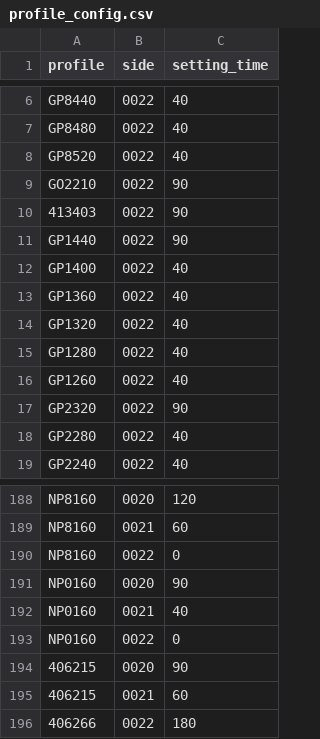
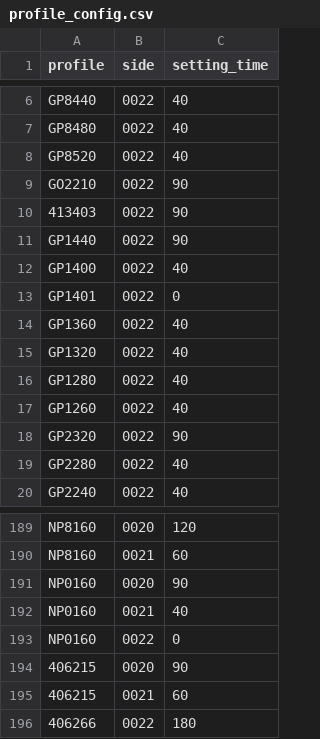
Before and after one commit to jaroslaw1984/production_counting_class, a CSV file: project/config/profile_config.csv, drawn as a sheet; only a part is shown, gaps mark what is left out.

Commit message:
fix: add missing geometry and setting time to the list

```diff
--- a/project/config/profile_config.csv
+++ b/project/config/profile_config.csv
@@ -12,2 +12,3 @@ GP1440;0022;90
 GP1400;0022;40
+GP1401;0022;0
 GP1360;0022;40
@@ -189,3 +190,2 @@ NP8160;0020;120
 NP8160;0021;60
-NP8160;0022;0
 NP0160;0020;90
```
Also changed, not shown: 1 other file.
